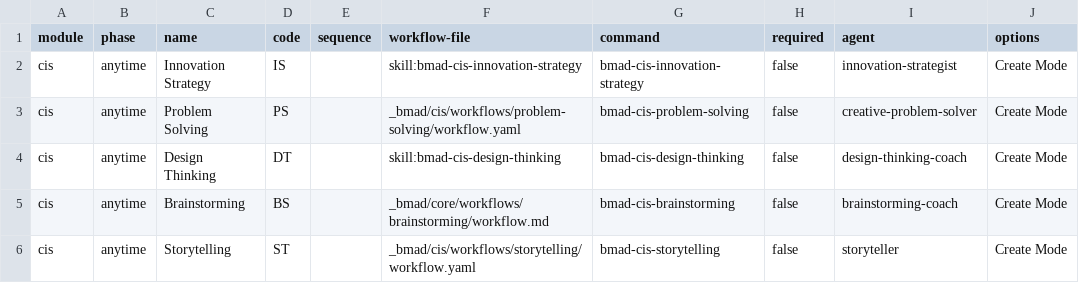
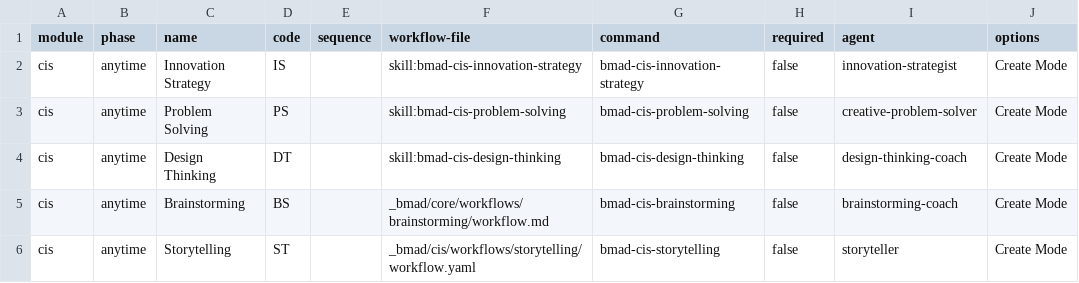
Before and after one commit to bmad-code-org/bmad-module-creative-intelligence-suite, a CSV file: src/module-help.csv, drawn as a sheet; only a part is shown; the diff names each change by its address in the sheet, - before the commit and + after, or states it on an @@ line.

Commit message:
feat: convert problem solving to native skill

```diff
--- a/src/module-help.csv
+++ b/src/module-help.csv
-F3 (workflow-file): _bmad/cis/workflows/problem-solving/workflow.yaml
+F3 (workflow-file): skill:bmad-cis-problem-solving
```
Also changed, not shown: 9 other files.
